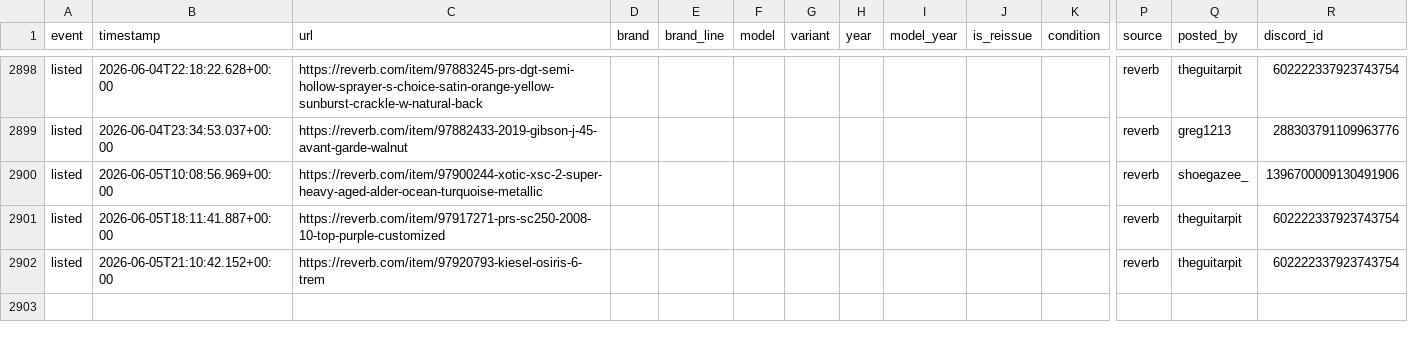
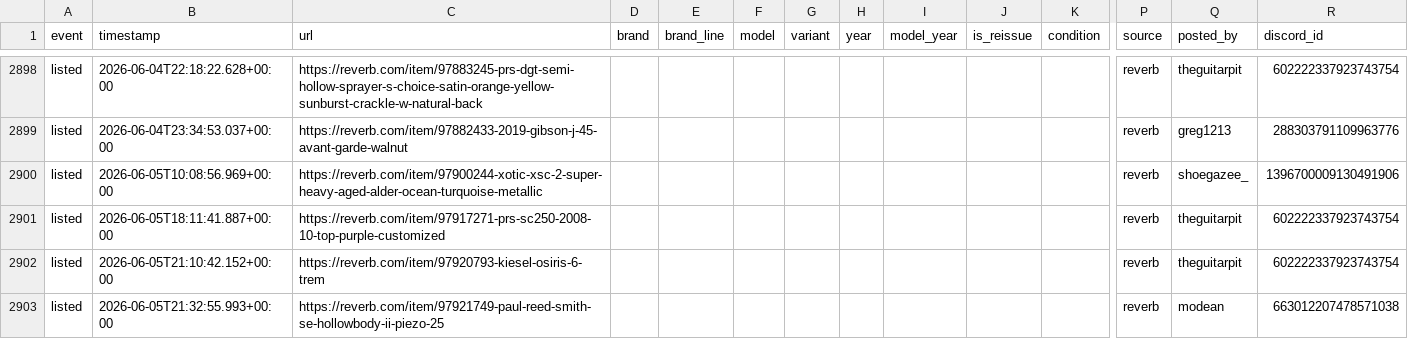
Before and after one commit to SrsRamifications/guitar-pit-data, a CSV file: analytics.csv, drawn as a sheet; only a part is shown, gaps mark what is left out; rows hold the shown columns only; the diff names each change by its address in the sheet, - before the commit and + after, or states it on an @@ line.

Commit message:
📸 Snapshot: 2902 event(s) [skip ci]

```diff
--- a/analytics.csv
+++ b/analytics.csv
+row 2903: listed | 2026-06-05T21:32:55.993+00:00 | https://reverb.com/item/97921749-paul-reed-smith-se-hollowbody-ii-piezo-25 |  |  |  |  |  |  |  |  | reverb | modean | 663012207478571038
```
